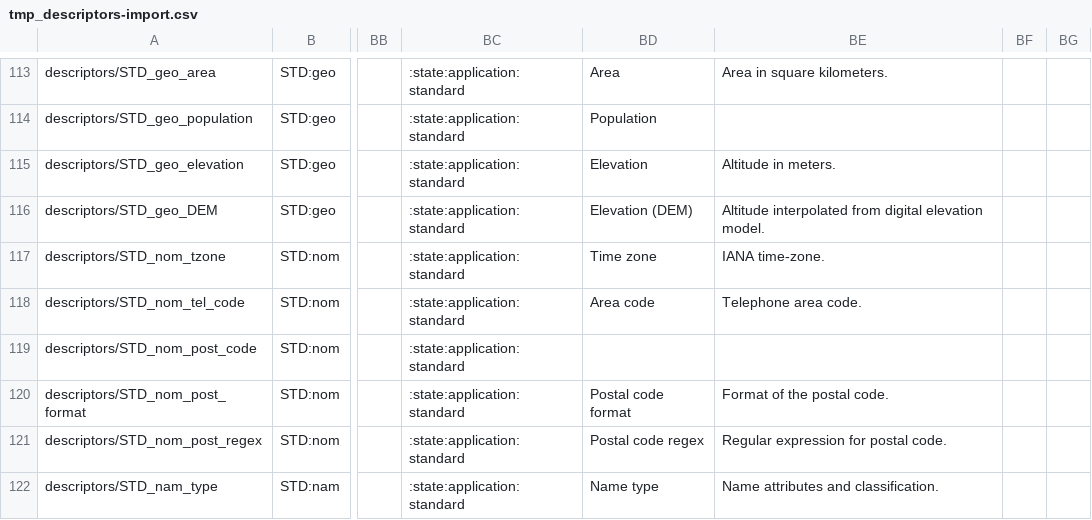
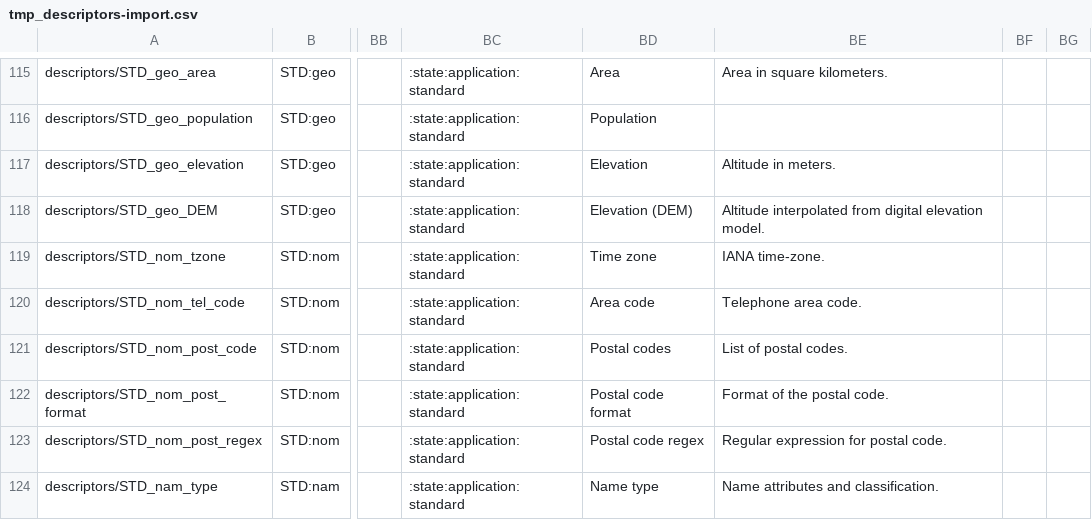
Before and after one commit to milko/datasetaggregatordata, a CSV file: Data/CSV/Symbols new/tmp_descriptors-import.csv, drawn as a sheet; only a part is shown, gaps mark what is left out; addresses are those after the commit; the diff covers the shown part only; the diff names each change by its address in the sheet, - before the commit and + after, or states it on an @@ line.

```diff
--- a/Data/CSV/Symbols new/tmp_descriptors-import.csv
+++ b/Data/CSV/Symbols new/tmp_descriptors-import.csv
-BD121: (empty)
+BD121: Postal codes
-BE121: (empty)
+BE121: List of postal codes.
```
Also changed, not shown: 7 added rows elsewhere in this file, 1 other file.
